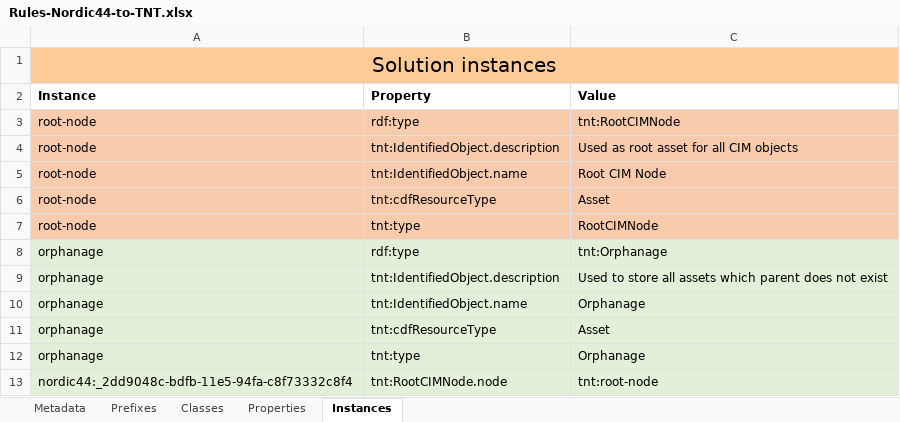
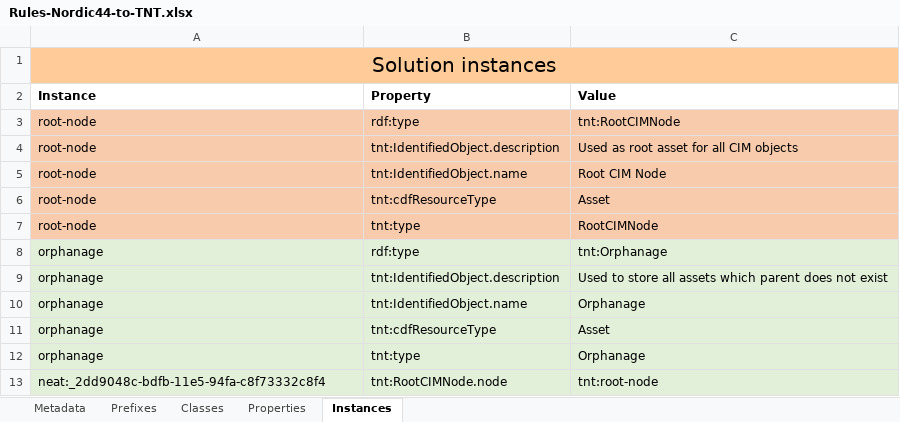
Before and after one commit to cognitedata/neat, an Excel workbook: cognite/neat/examples/rules/Rules-Nordic44-to-TNT.xlsx, sheet Instances, drawn as a sheet; values as stored, in another font and other column widths than the file's, no borders; the diff names each change by its address in the sheet, - before the commit and + after, or states it on an @@ line.

```diff
--- a/cognite/neat/examples/rules/Rules-Nordic44-to-TNT.xlsx (sheet Instances)
+++ b/cognite/neat/examples/rules/Rules-Nordic44-to-TNT.xlsx (sheet Instances)
-A13 (Instance): nordic44:_2dd9048c-bdfb-11e5-94fa-c8f73332c8f4
+A13 (Instance): neat:_2dd9048c-bdfb-11e5-94fa-c8f73332c8f4
```
Also changed, not shown: sheet Prefixes, 19 other files.
